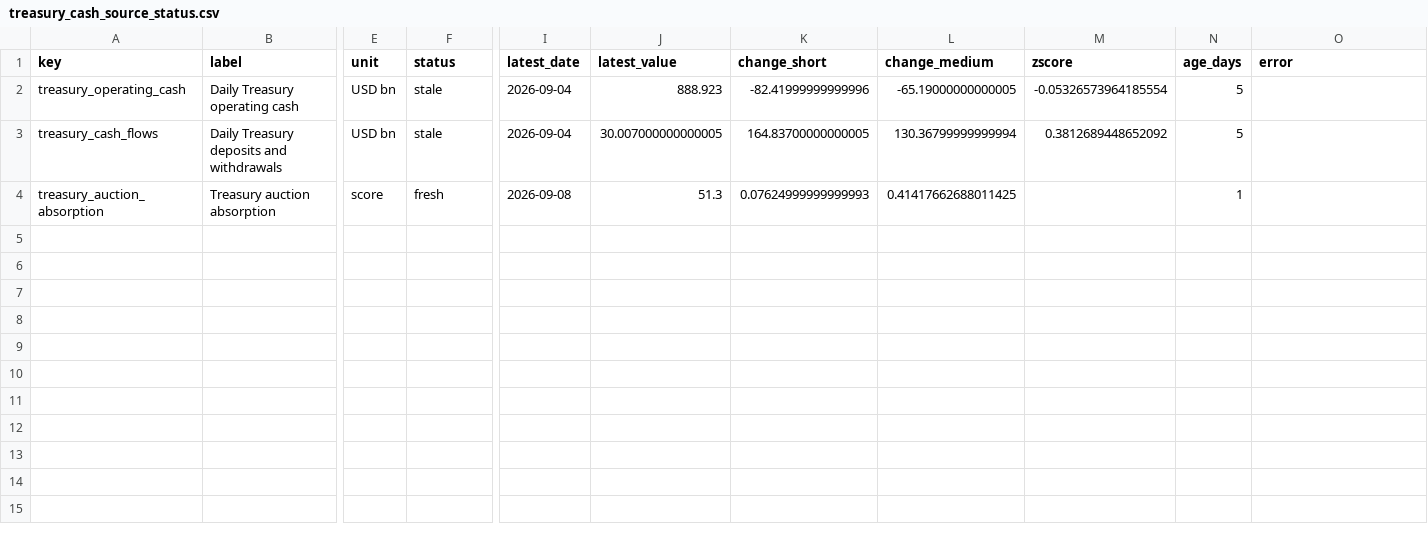
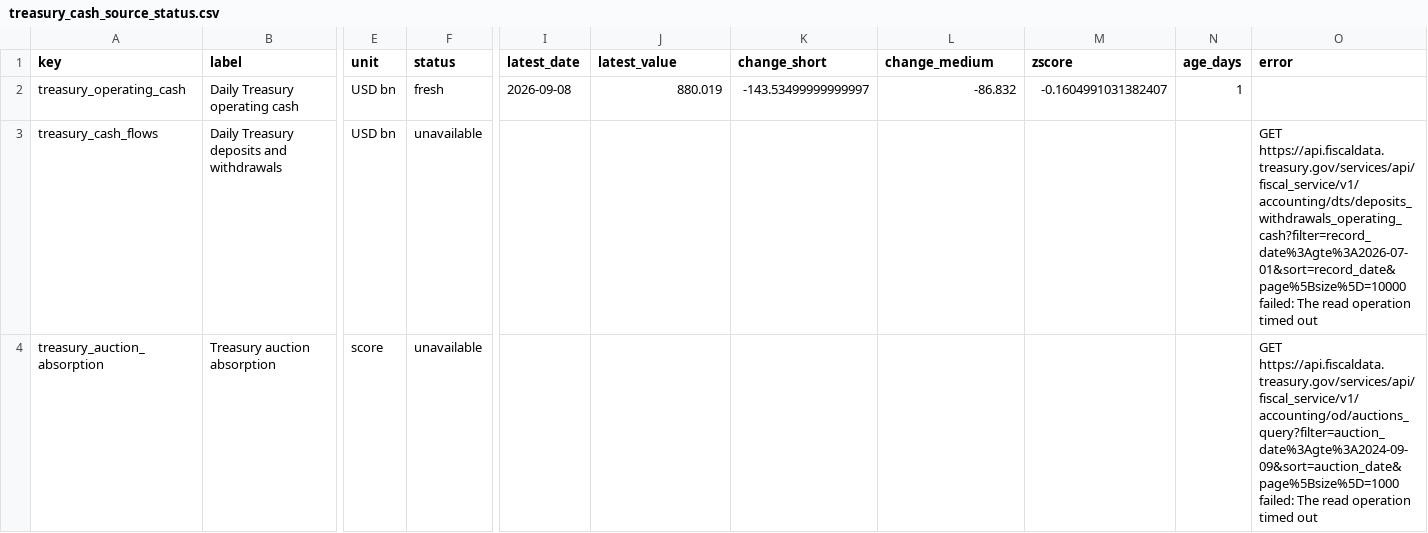
Before and after one commit to sphynxkatt0-arch/cot-report, a CSV file: analysis/model_output/treasury_cash_source_status.csv, drawn as a sheet; only a part is shown, gaps mark what is left out; the diff names each change by its address in the sheet, - before the commit and + after, or states it on an @@ line.

```diff
--- a/analysis/model_output/treasury_cash_source_status.csv
+++ b/analysis/model_output/treasury_cash_source_status.csv
-F2 (status): stale
+F2 (status): fresh
-I2 (latest_date): 2026-09-04
+I2 (latest_date): 2026-09-08
-J2 (latest_value): 888.923
+J2 (latest_value): 880.019
-K2 (change_short): -82.41999999999996
+K2 (change_short): -143.53499999999997
-L2 (change_medium): -65.19000000000005
+L2 (change_medium): -86.832
-M2 (zscore): -0.05326573964185554
+M2 (zscore): -0.1604991031382407
-N2 (age_days): 5
+N2 (age_days): 1
-F3 (status): stale
+F3 (status): unavailable
-I3 (latest_date): 2026-09-04
+I3 (latest_date): (empty)
-J3 (latest_value): 30.007000000000005
+J3 (latest_value): (empty)
-K3 (change_short): 164.83700000000005
+K3 (change_short): (empty)
-L3 (change_medium): 130.36799999999994
+L3 (change_medium): (empty)
-M3 (zscore): 0.3812689448652092
+M3 (zscore): (empty)
-N3 (age_days): 5
+N3 (age_days): (empty)
-O3 (error): (empty)
+O3 (error): GET https://api.fiscaldata.treasury.gov/services/api/fiscal_service/v1/accounting/dts/deposits_withdrawals_operating_cash?filter=record_date%3Agte%3A2026-07-01&sort=record_date&page%5Bsize%5D=10000 failed: The read operation timed out
-F4 (status): fresh
+F4 (status): unavailable
-I4 (latest_date): 2026-09-08
+I4 (latest_date): (empty)
-J4 (latest_value): 51.3
+J4 (latest_value): (empty)
-K4 (change_short): 0.07624999999999993
+K4 (change_short): (empty)
-L4 (change_medium): 0.41417662688011425
+L4 (change_medium): (empty)
-N4 (age_days): 1
+N4 (age_days): (empty)
-O4 (error): (empty)
+O4 (error): GET https://api.fiscaldata.treasury.gov/services/api/fiscal_service/v1/accounting/od/auctions_query?filter=auction_date%3Agte%3A2024-09-09&sort=auction_date&page%5Bsize%5D=1000 failed: The read operation timed out
```
Also changed, not shown: analysis/model_output/macro_liquidity_source_status.csv, 14 other files.
